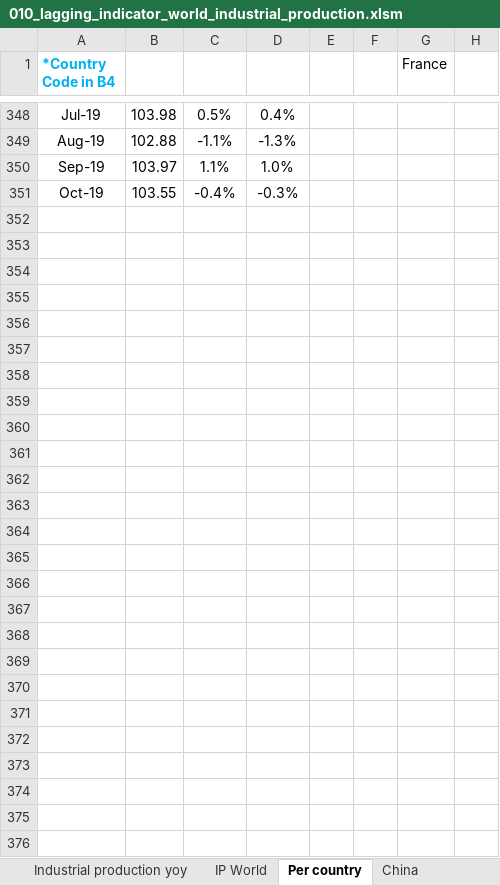
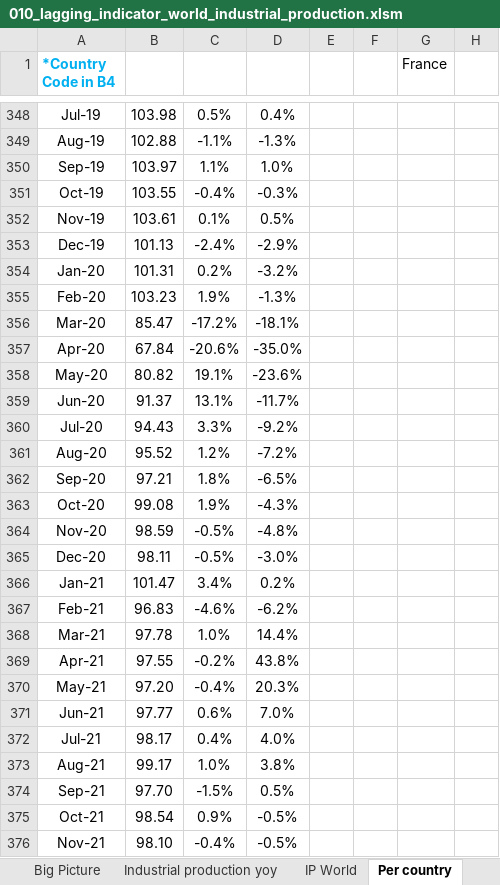
Before and after one commit to markjm5/portfoliomanagement, an Excel workbook: trading_excel_files/01_lagging_coincident_indicators/010_lagging_indicator_world_industrial_production.xlsm, sheet Per country, drawn as a sheet; only a part is shown, gaps mark what is left out; values as stored, in another font and other column widths than the file's, no borders; charts and pictures and conditional formats and table styles not drawn; rows hold the shown columns only; the diff names each change by its address in the sheet, - before the commit and + after, or states it on an @@ line.

```diff
--- a/trading_excel_files/01_lagging_coincident_indicators/010_lagging_indicator_world_industrial_production.xlsm (sheet Per country)
+++ b/trading_excel_files/01_lagging_coincident_indicators/010_lagging_indicator_world_industrial_production.xlsm (sheet Per country)
+row 352: Nov-19 | 103.61 | 0.1% | 0.5%
+row 353: Dec-19 | 101.13 | -2.4% | -2.9%
+row 354: Jan-20 | 101.31 | 0.2% | -3.2%
+row 355: Feb-20 | 103.23 | 1.9% | -1.3%
+row 356: Mar-20 | 85.47 | -17.2% | -18.1%
+row 357: Apr-20 | 67.84 | -20.6% | -35.0%
+row 358: May-20 | 80.82 | 19.1% | -23.6%
+row 359: Jun-20 | 91.37 | 13.1% | -11.7%
+row 360: Jul-20 | 94.43 | 3.3% | -9.2%
+row 361: Aug-20 | 95.52 | 1.2% | -7.2%
+row 362: Sep-20 | 97.21 | 1.8% | -6.5%
+row 363: Oct-20 | 99.08 | 1.9% | -4.3%
+row 364: Nov-20 | 98.59 | -0.5% | -4.8%
+row 365: Dec-20 | 98.11 | -0.5% | -3.0%
+row 366: Jan-21 | 101.47 | 3.4% | 0.2%
+row 367: Feb-21 | 96.83 | -4.6% | -6.2%
+row 368: Mar-21 | 97.78 | 1.0% | 14.4%
+row 369: Apr-21 | 97.55 | -0.2% | 43.8%
+row 370: May-21 | 97.20 | -0.4% | 20.3%
+row 371: Jun-21 | 97.77 | 0.6% | 7.0%
+row 372: Jul-21 | 98.17 | 0.4% | 4.0%
+row 373: Aug-21 | 99.17 | 1.0% | 3.8%
+row 374: Sep-21 | 97.70 | -1.5% | 0.5%
+row 375: Oct-21 | 98.54 | 0.9% | -0.5%
+row 376: Nov-21 | 98.10 | -0.4% | -0.5%
```
Also changed, not shown: sheet IP World, sheet Industrial production yoy, sheet Database, sheet Data World GDP, sheet Big Picture, sheet World Production data, other sheet tabs, formulas that keep their value, charts or pictures, 1 other file.
